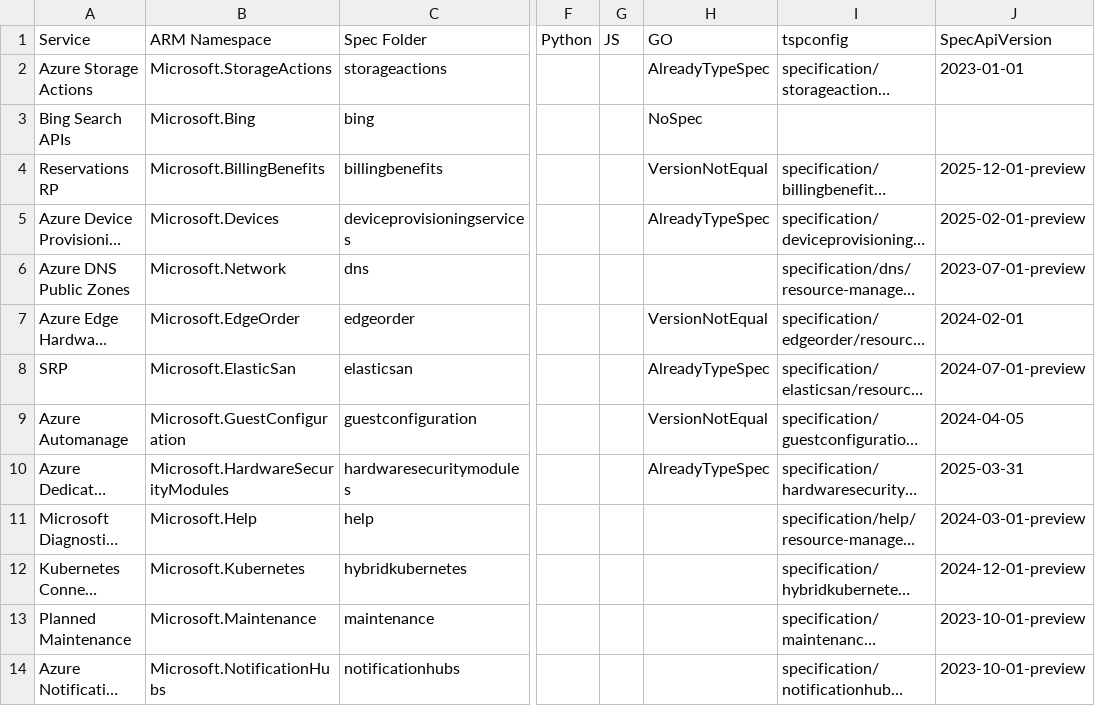
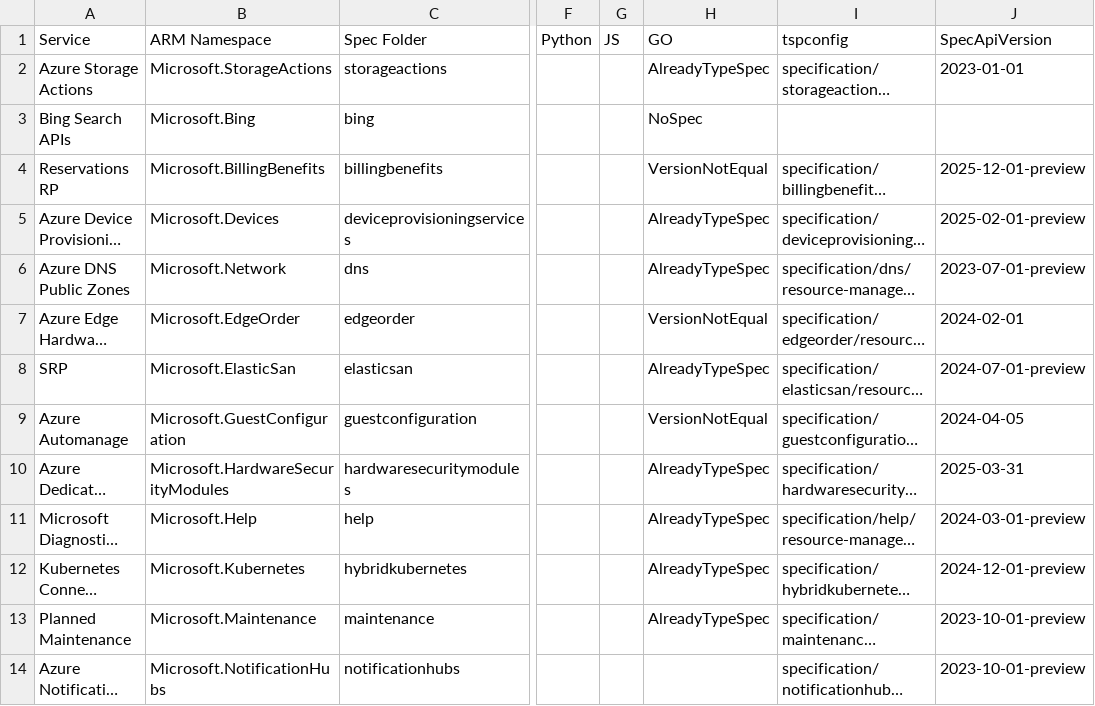
Before and after one commit to tadelesh/typespec-conversion-refresh, a CSV file: status.csv, drawn as a sheet; only a part is shown, gaps mark what is left out; long unchanged cells end in …; the diff covers the shown part only; the diff names each change by its address in the sheet, - before the commit and + after, or states it on an @@ line.

```diff
--- a/status.csv
+++ b/status.csv
-H6 (GO): (empty)
+H6 (GO): AlreadyTypeSpec
-H11:H13 (GO): (empty)
+H11:H13 (GO): AlreadyTypeSpec
```
Also changed, not shown: 6 edited cells elsewhere in this file.
